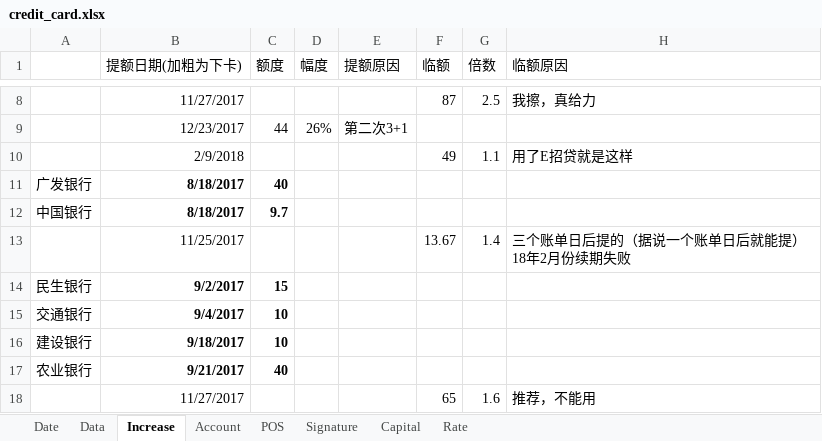
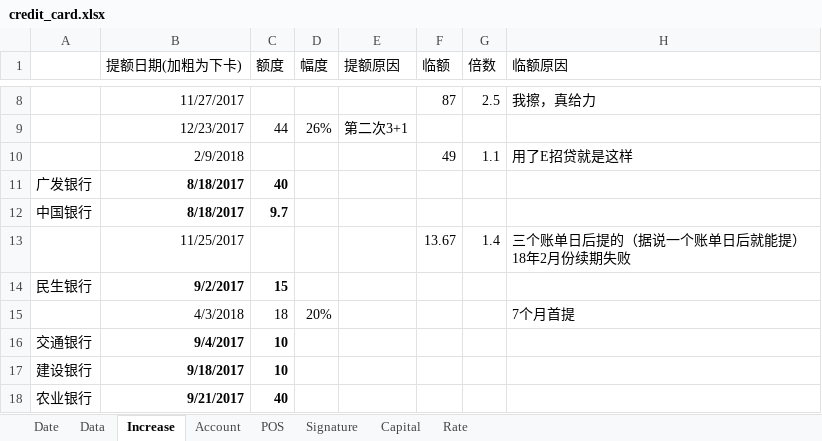
Before and after one commit to dreamingodd/useful_txt, an Excel workbook: credit_card.xlsx, sheet Increase, drawn as a sheet; only a part is shown, gaps mark what is left out; the shorter side is filled out with more unchanged rows; values as stored, in another font and other column widths than the file's, no borders; the diff names each change by its address in the sheet, - before the commit and + after, or states it on an @@ line.

```diff
--- a/credit_card.xlsx (sheet Increase)
+++ b/credit_card.xlsx (sheet Increase)
+row 15:  | 4/3/2018 | 18 | 20% |  |  |  | 7个月首提
```
Also changed, not shown: sheet Date, sheet Account, sheet POS, sheet Signature, sheet Data.
